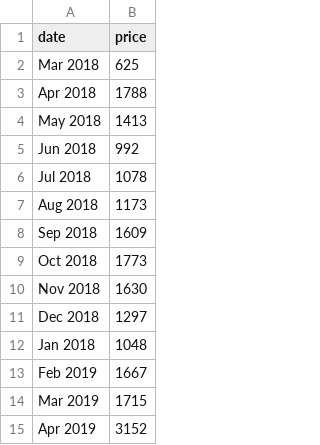
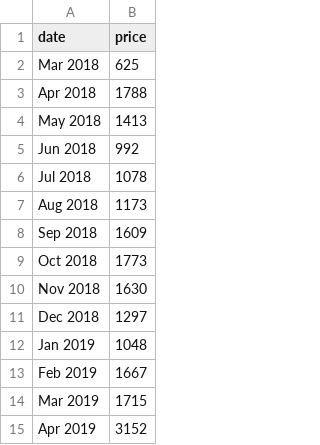
Before and after one commit to kristoferone/kristoferone.github.io, a CSV file: sp500.csv, drawn as a sheet.

Commit message:
Update sp500.csv

```diff
--- a/sp500.csv
+++ b/sp500.csv
@@ -11,3 +11,3 @@ Nov 2018,1630
 Dec 2018,1297
-Jan 2018,1048
+Jan 2019,1048
 Feb 2019,1667
```
